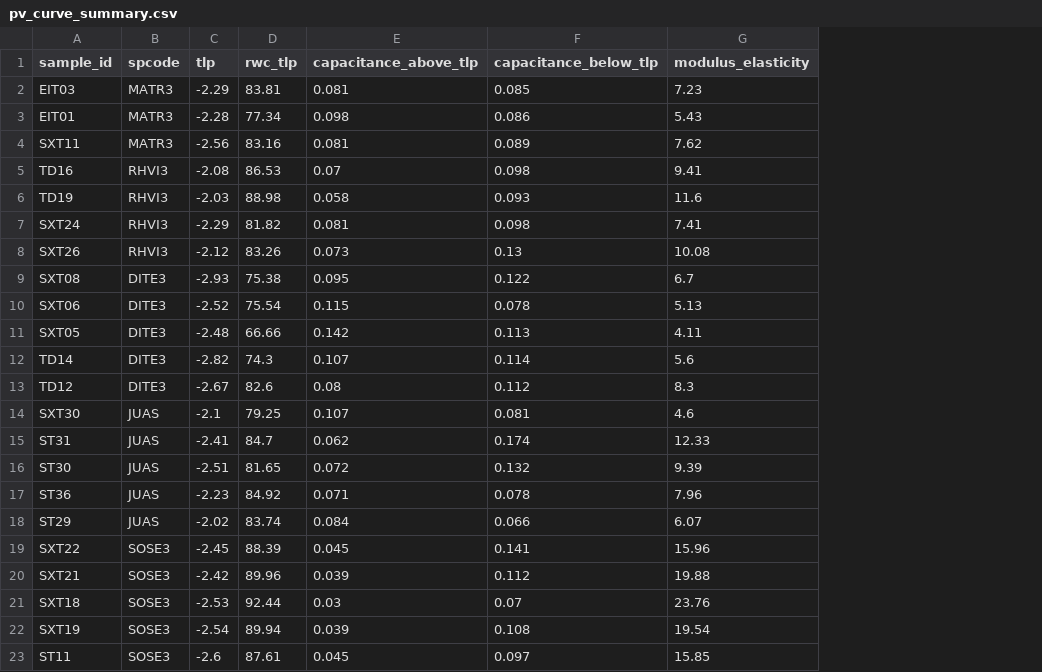
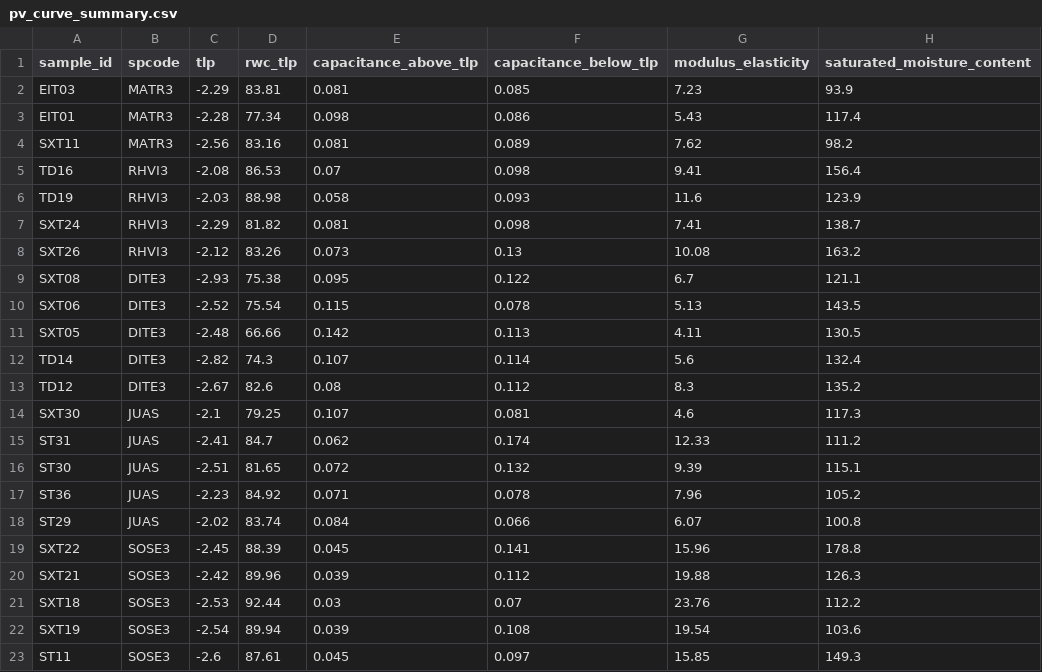
Before and after one commit to schwilklab/flam-psi, a CSV file: data/2024/pv_curve_summary.csv, drawn as a sheet; the diff names each change by its address in the sheet, - before the commit and + after, or states it on an @@ line.

Commit message:
Add saturated MC to pv summary

```diff
--- a/data/2024/pv_curve_summary.csv
+++ b/data/2024/pv_curve_summary.csv
+column H (saturated_moisture_content), rows 2-23: 93.9 | 117.4 | 98.2 | 156.4 | 123.9 | 138.7 | 163.2 | 121.1 | 143.5 | 130.5 | 132.4 | 135.2 | 117.3 | 111.2 | 115.1 | 105.2 | 100.8 | 178.8 | 126.3 | 112.2 | 103.6 | 149.3
```
